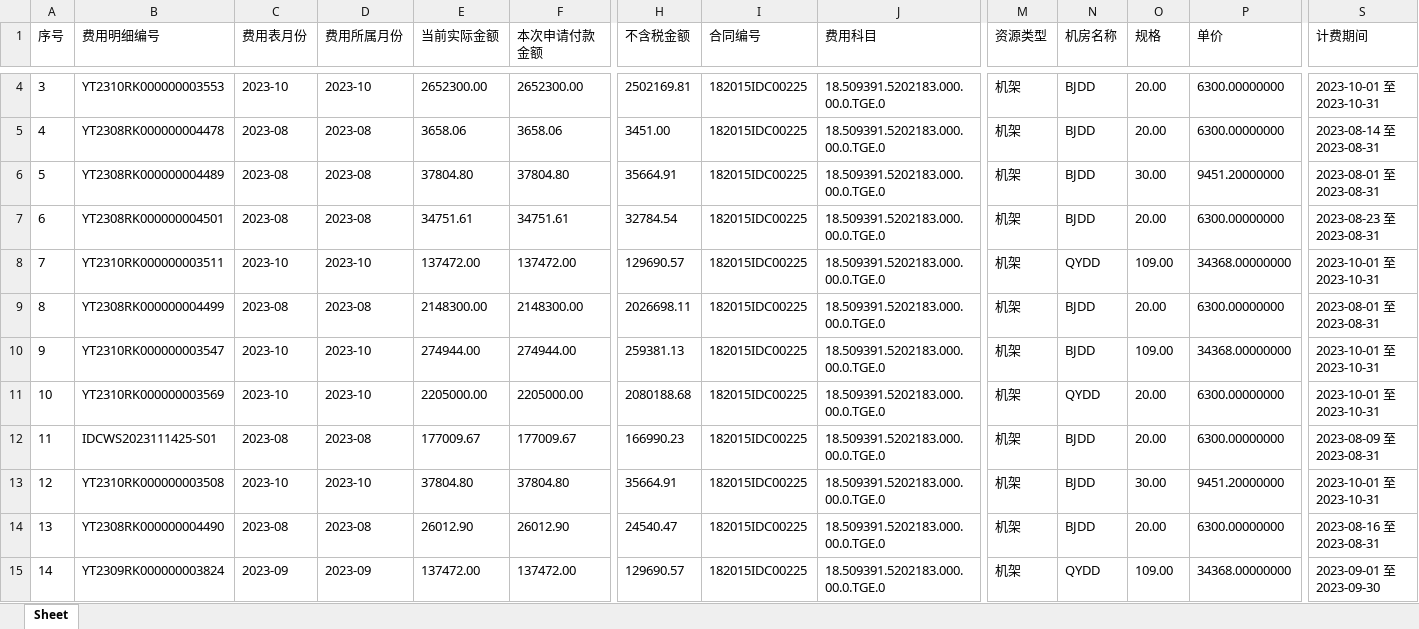
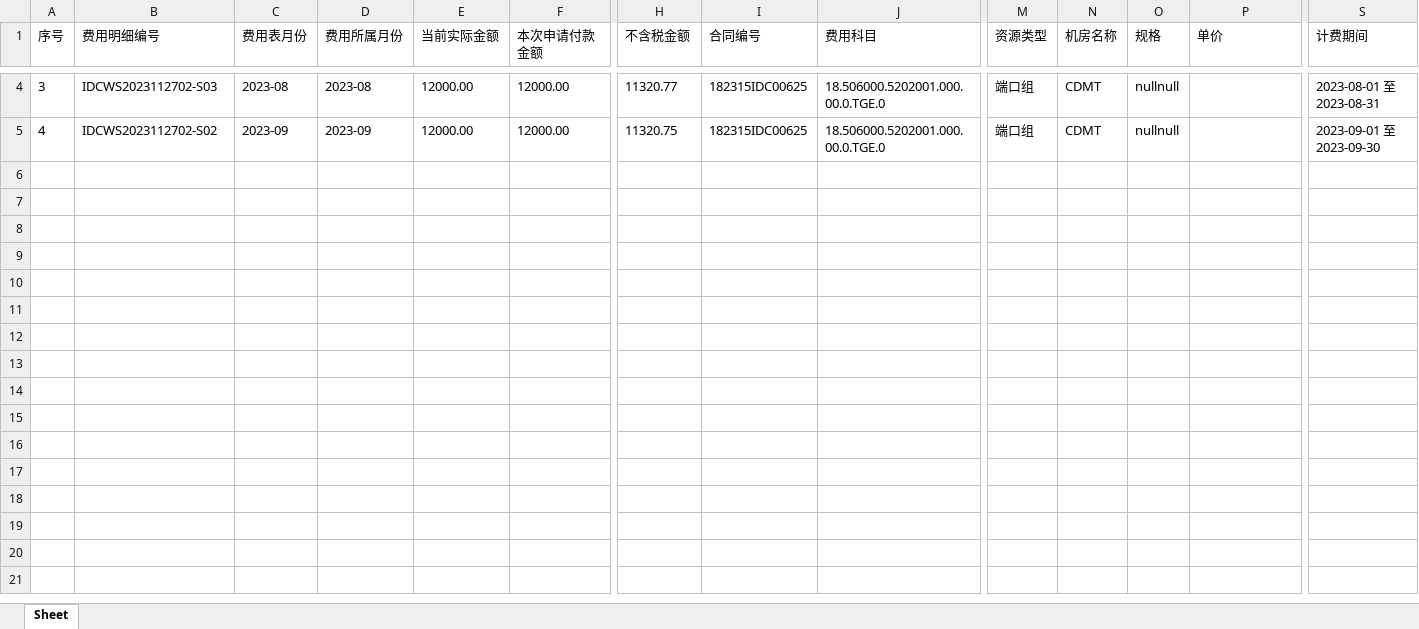
Before and after one commit to LeanZhuang/IDC_toolbox, an Excel workbook: temp/中间底稿.xlsx, sheet Sheet, drawn as a sheet; only a part is shown, gaps mark what is left out; values as stored, in another font and other column widths than the file's, no borders; rows hold the shown columns only; the diff covers the shown part only; the diff names each change by its address in the sheet, - before the commit and + after, or states it on an @@ line.

```diff
--- a/temp/中间底稿.xlsx (sheet Sheet)
+++ b/temp/中间底稿.xlsx (sheet Sheet)
-B4 (费用明细编号): YT2310RK000000003553
+B4 (费用明细编号): IDCWS2023112702-S03
-C4 (费用表月份): 2023-10
+C4 (费用表月份): 2023-08
-D4 (费用所属月份): 2023-10
+D4 (费用所属月份): 2023-08
-E4 (当前实际金额): 2652300.00
+E4 (当前实际金额): 12000.00
-F4 (本次申请付款金额): 2652300.00
+F4 (本次申请付款金额): 12000.00
-H4 (不含税金额): 2502169.81
+H4 (不含税金额): 11320.77
-I4:I5 (合同编号): 182015IDC00225
+I4:I5 (合同编号): 182315IDC00625
-J4:J5 (费用科目): 18.509391.5202183.000.00.0.TGE.0
+J4:J5 (费用科目): 18.506000.5202001.000.00.0.TGE.0
-M4:M5 (资源类型): 机架
+M4:M5 (资源类型): 端口组
-N4:N5 (机房名称): BJDD
+N4:N5 (机房名称): CDMT
-O4:O5 (规格): 20.00
+O4:O5 (规格): nullnull
-P4:P5 (单价): 6300.00000000
+P4:P5 (单价): (empty)
-S4 (计费期间): 2023-10-01 至 2023-10-31
+S4 (计费期间): 2023-08-01 至 2023-08-31
-B5 (费用明细编号): YT2308RK000000004478
+B5 (费用明细编号): IDCWS2023112702-S02
-C5 (费用表月份): 2023-08
+C5 (费用表月份): 2023-09
-D5 (费用所属月份): 2023-08
+D5 (费用所属月份): 2023-09
-E5 (当前实际金额): 3658.06
+E5 (当前实际金额): 12000.00
-F5 (本次申请付款金额): 3658.06
+F5 (本次申请付款金额): 12000.00
-H5 (不含税金额): 3451.00
+H5 (不含税金额): 11320.75
-S5 (计费期间): 2023-08-14 至 2023-08-31
+S5 (计费期间): 2023-09-01 至 2023-09-30
-row 6: 5 | YT2308RK000000004489 | 2023-08 | 2023-08 | 37804.80 | 37804.80 | 35664.91 | 182015IDC00225 | 18.509391.5202183.000.00.0.TGE.0 | 机架 | BJDD | 30.00 | 9451.20000000 | 2023-08-01 至 2023-08-31
-row 7: 6 | YT2308RK000000004501 | 2023-08 | 2023-08 | 34751.61 | 34751.61 | 32784.54 | 182015IDC00225 | 18.509391.5202183.000.00.0.TGE.0 | 机架 | BJDD | 20.00 | 6300.00000000 | 2023-08-23 至 2023-08-31
-row 8: 7 | YT2310RK000000003511 | 2023-10 | 2023-10 | 137472.00 | 137472.00 | 129690.57 | 182015IDC00225 | 18.509391.5202183.000.00.0.TGE.0 | 机架 | QYDD | 109.00 | 34368.00000000 | 2023-10-01 至 2023-10-31
-row 9: 8 | YT2308RK000000004499 | 2023-08 | 2023-08 | 2148300.00 | 2148300.00 | 2026698.11 | 182015IDC00225 | 18.509391.5202183.000.00.0.TGE.0 | 机架 | BJDD | 20.00 | 6300.00000000 | 2023-08-01 至 2023-08-31
-row 10: 9 | YT2310RK000000003547 | 2023-10 | 2023-10 | 274944.00 | 274944.00 | 259381.13 | 182015IDC00225 | 18.509391.5202183.000.00.0.TGE.0 | 机架 | BJDD | 109.00 | 34368.00000000 | 2023-10-01 至 2023-10-31
-row 11: 10 | YT2310RK000000003569 | 2023-10 | 2023-10 | 2205000.00 | 2205000.00 | 2080188.68 | 182015IDC00225 | 18.509391.5202183.000.00.0.TGE.0 | 机架 | QYDD | 20.00 | 6300.00000000 | 2023-10-01 至 2023-10-31
-row 12: 11 | IDCWS2023111425-S01 | 2023-08 | 2023-08 | 177009.67 | 177009.67 | 166990.23 | 182015IDC00225 | 18.509391.5202183.000.00.0.TGE.0 | 机架 | BJDD | 20.00 | 6300.00000000 | 2023-08-09 至 2023-08-31
-row 13: 12 | YT2310RK000000003508 | 2023-10 | 2023-10 | 37804.80 | 37804.80 | 35664.91 | 182015IDC00225 | 18.509391.5202183.000.00.0.TGE.0 | 机架 | BJDD | 30.00 | 9451.20000000 | 2023-10-01 至 2023-10-31
-row 14: 13 | YT2308RK000000004490 | 2023-08 | 2023-08 | 26012.90 | 26012.90 | 24540.47 | 182015IDC00225 | 18.509391.5202183.000.00.0.TGE.0 | 机架 | BJDD | 20.00 | 6300.00000000 | 2023-08-16 至 2023-08-31
-row 15: 14 | YT2309RK000000003824 | 2023-09 | 2023-09 | 137472.00 | 137472.00 | 129690.57 | 182015IDC00225 | 18.509391.5202183.000.00.0.TGE.0 | 机架 | QYDD | 109.00 | 34368.00000000 | 2023-09-01 至 2023-09-30
```
Also changed, not shown: 10 removed rows and 43 edited cells elsewhere in this sheet, temp/带宽.xlsx, temp/非带宽.xlsx, 10 other files.
